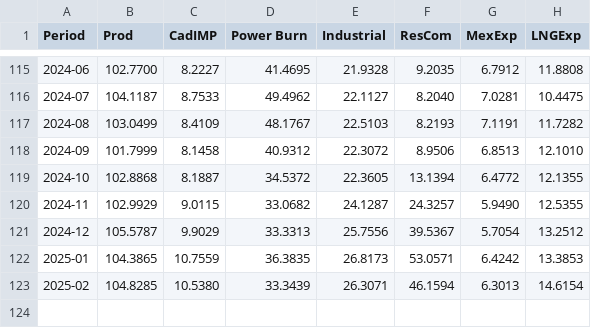
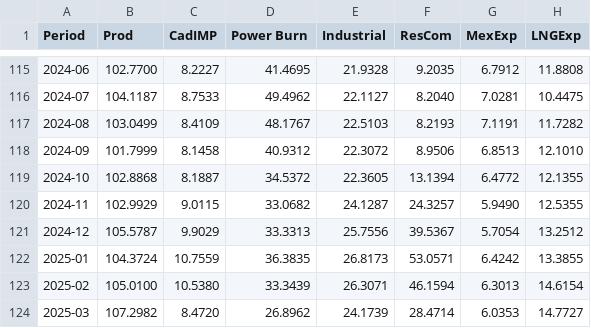
Before and after one commit to G-OMalley/GOSummer25, a CSV file: INFO/EIAFundamentalMonthlydayAvg.csv, drawn as a sheet; only a part is shown, gaps mark what is left out.

```diff
--- a/INFO/EIAFundamentalMonthlydayAvg.csv
+++ b/INFO/EIAFundamentalMonthlydayAvg.csv
@@ -121,3 +121,4 @@ Period,Prod,CadIMP,Power Burn,Industrial,ResCom,MexExp,LNGExp
 2024-12,105.5787,9.9029,33.3313,25.7556,39.5367,5.7054,13.2512
-2025-01,104.3865,10.7559,36.3835,26.8173,53.0571,6.4242,13.3853
-2025-02,104.8285,10.5380,33.3439,26.3071,46.1594,6.3013,14.6154
+2025-01,104.3724,10.7559,36.3835,26.8173,53.0571,6.4242,13.3855
+2025-02,105.0100,10.5380,33.3439,26.3071,46.1594,6.3013,14.6154
+2025-03,107.2982,8.4720,26.8962,24.1739,28.4714,6.0353,14.7727
```
Also changed, not shown: INFO/CriterionExtraForecast.csv, INFO/FundyForecast.csv, 13 other files.
